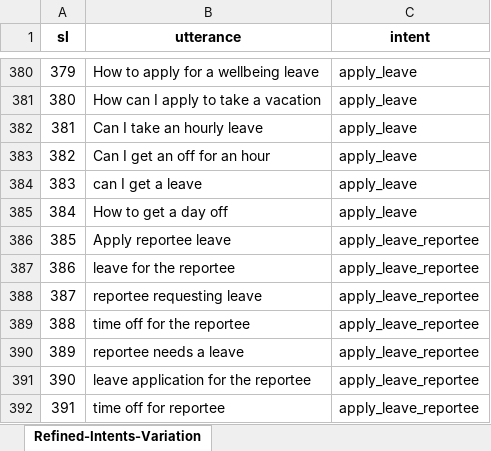
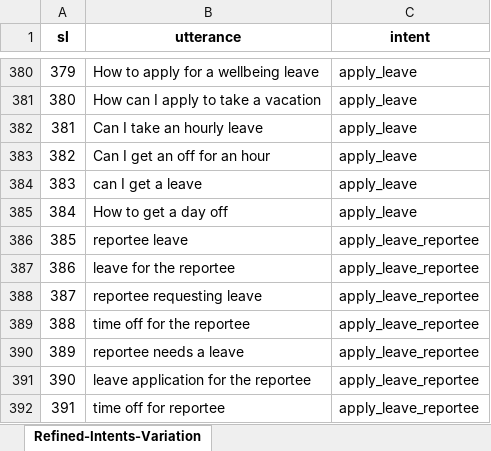
Before and after one commit to vsriharsha814/Utterance-to-Intent-Mapping-using-E5-Large-Language-Model, an Excel workbook: intents_list.xlsx, sheet Refined-Intents-Variation, drawn as a sheet; only a part is shown, gaps mark what is left out; values as stored, in another font and other column widths than the file's, no borders; the diff covers the shown part only; the diff names each change by its address in the sheet, - before the commit and + after, or states it on an @@ line.

Commit message:
update utterance sheet

```diff
--- a/intents_list.xlsx (sheet Refined-Intents-Variation)
+++ b/intents_list.xlsx (sheet Refined-Intents-Variation)
-B386 (utterance): Apply reportee leave
+B386 (utterance): reportee leave
```
Also changed, not shown: 65 added rows, 1 edited cell and row numbers in column A elsewhere in this sheet, 1 other file.
